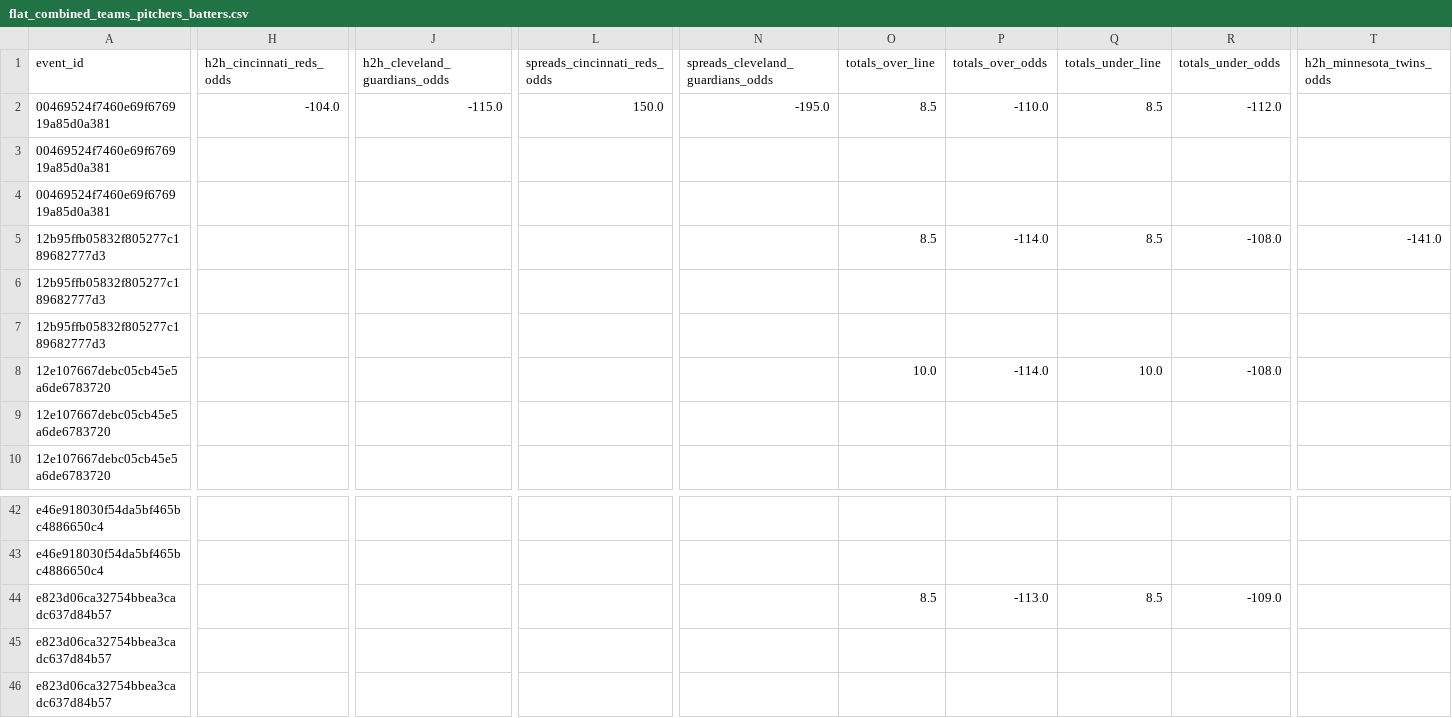
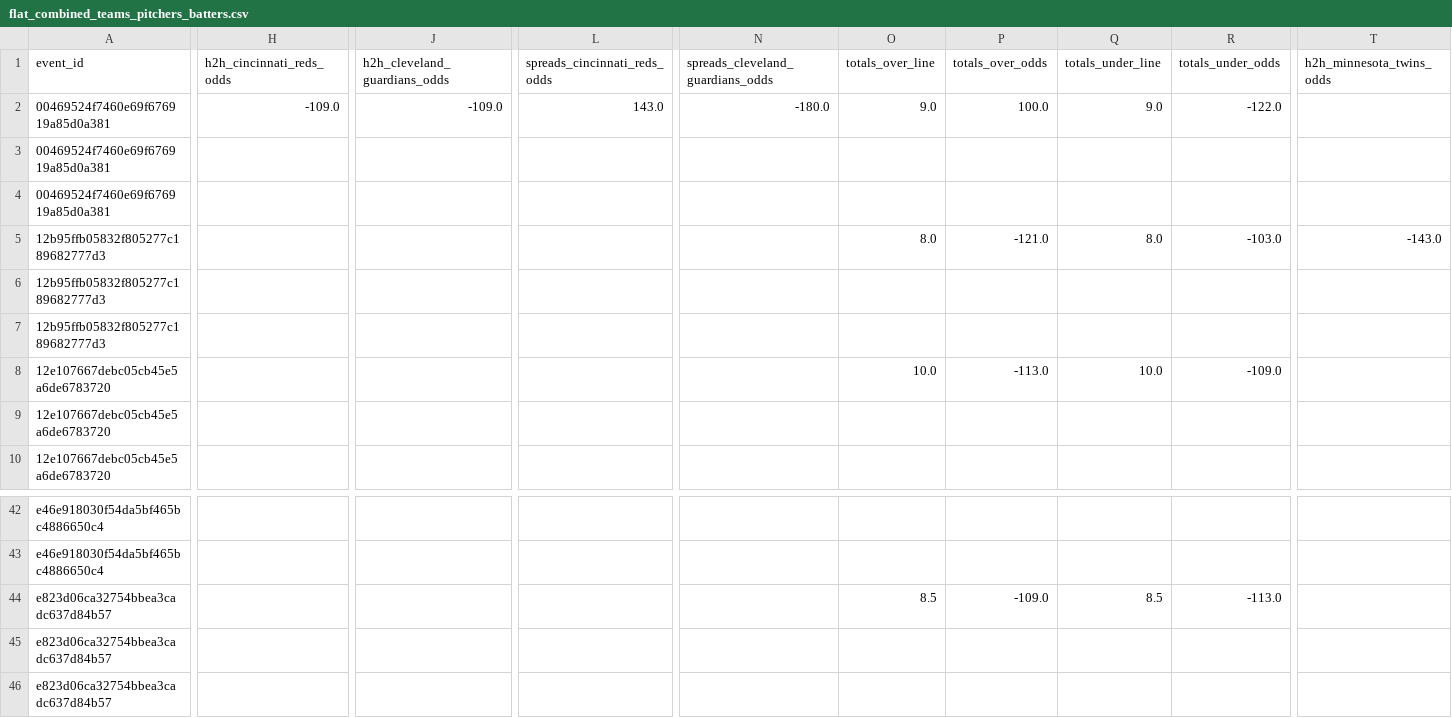
Before and after one commit to radgator13/pitcher-k-model, a CSV file: data/flat_combined_teams_pitchers_batters.csv, drawn as a sheet; only a part is shown, gaps mark what is left out; the diff covers the shown part only; the diff names each change by its address in the sheet, - before the commit and + after, or states it on an @@ line.

```diff
--- a/data/flat_combined_teams_pitchers_batters.csv
+++ b/data/flat_combined_teams_pitchers_batters.csv
-H2 (h2h_cincinnati_reds_odds): -104.0
+H2 (h2h_cincinnati_reds_odds): -109.0
-J2 (h2h_cleveland_guardians_odds): -115.0
+J2 (h2h_cleveland_guardians_odds): -109.0
-L2 (spreads_cincinnati_reds_odds): 150.0
+L2 (spreads_cincinnati_reds_odds): 143.0
-N2 (spreads_cleveland_guardians_odds): -195.0
+N2 (spreads_cleveland_guardians_odds): -180.0
-O2 (totals_over_line): 8.5
+O2 (totals_over_line): 9.0
-P2 (totals_over_odds): -110.0
+P2 (totals_over_odds): 100.0
-Q2 (totals_under_line): 8.5
+Q2 (totals_under_line): 9.0
-R2 (totals_under_odds): -112.0
+R2 (totals_under_odds): -122.0
-O5 (totals_over_line): 8.5
+O5 (totals_over_line): 8.0
-P5 (totals_over_odds): -114.0
+P5 (totals_over_odds): -121.0
-Q5 (totals_under_line): 8.5
+Q5 (totals_under_line): 8.0
-R5 (totals_under_odds): -108.0
+R5 (totals_under_odds): -103.0
-T5 (h2h_minnesota_twins_odds): -141.0
+T5 (h2h_minnesota_twins_odds): -143.0
-P8 (totals_over_odds): -114.0
+P8 (totals_over_odds): -113.0
-R8 (totals_under_odds): -108.0
+R8 (totals_under_odds): -109.0
-P44 (totals_over_odds): -113.0
+P44 (totals_over_odds): -109.0
-R44 (totals_under_odds): -109.0
+R44 (totals_under_odds): -113.0
```
Also changed, not shown: 70 edited cells elsewhere in this file, data/Stathead_2025_TeamBatting_Master.csv, data/Stathead_2025_TeamPitching_Master.csv, 16 other files.
